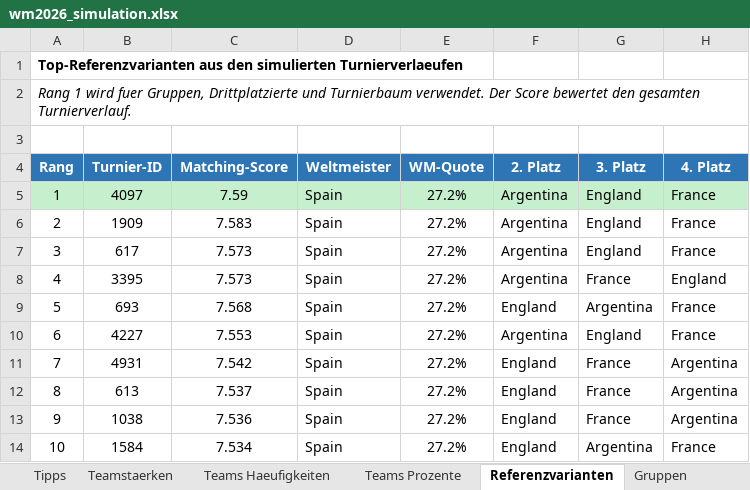
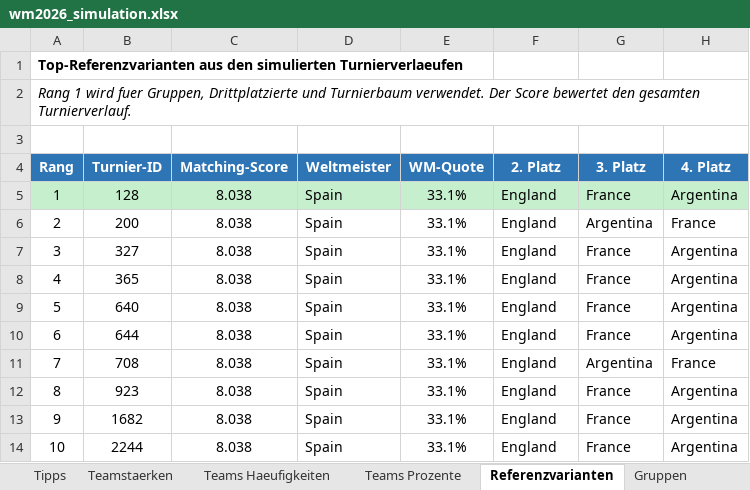
Before and after one commit to flambiertes/fussballanalyse, an Excel workbook: wm_2026/wm2026_simulation.xlsx, sheet Referenzvarianten, drawn as a sheet; values as stored, in another font and other column widths than the file's, no borders; the diff names each change by its address in the sheet, - before the commit and + after, or states it on an @@ line.

```diff
--- a/wm_2026/wm2026_simulation.xlsx (sheet Referenzvarianten)
+++ b/wm_2026/wm2026_simulation.xlsx (sheet Referenzvarianten)
-B5 (Turnier-ID): 4097
+B5 (Turnier-ID): 128
-C5 (Matching-Score): 7.59
+C5 (Matching-Score): 8.038
-E5:E14 (WM-Quote): 27.2%
+E5:E14 (WM-Quote): 33.1%
-F5:F8 (2. Platz): Argentina
+F5:F8 (2. Platz): England
-G5 (3. Platz): England
+G5 (3. Platz): France
-H5 (4. Platz): France
+H5 (4. Platz): Argentina
-B6 (Turnier-ID): 1909
+B6 (Turnier-ID): 200
-C6 (Matching-Score): 7.583
+C6 (Matching-Score): 8.038
-G6 (3. Platz): England
+G6 (3. Platz): Argentina
-B7 (Turnier-ID): 617
+B7 (Turnier-ID): 327
-C7:C8 (Matching-Score): 7.573
+C7:C8 (Matching-Score): 8.038
-G7 (3. Platz): England
+G7 (3. Platz): France
-H7 (4. Platz): France
+H7 (4. Platz): Argentina
-B8 (Turnier-ID): 3395
+B8 (Turnier-ID): 365
-H8 (4. Platz): England
+H8 (4. Platz): Argentina
-B9 (Turnier-ID): 693
+B9 (Turnier-ID): 640
-C9 (Matching-Score): 7.568
+C9 (Matching-Score): 8.038
-G9 (3. Platz): Argentina
+G9 (3. Platz): France
-H9:H10 (4. Platz): France
+H9:H10 (4. Platz): Argentina
-B10 (Turnier-ID): 4227
+B10 (Turnier-ID): 644
-C10 (Matching-Score): 7.553
+C10 (Matching-Score): 8.038
-F10 (2. Platz): Argentina
+F10 (2. Platz): England
-G10 (3. Platz): England
+G10 (3. Platz): France
-B11 (Turnier-ID): 4931
+B11 (Turnier-ID): 708
-C11 (Matching-Score): 7.542
+C11 (Matching-Score): 8.038
-G11 (3. Platz): France
+G11 (3. Platz): Argentina
-H11 (4. Platz): Argentina
+H11 (4. Platz): France
-B12 (Turnier-ID): 613
+B12 (Turnier-ID): 923
-C12 (Matching-Score): 7.537
+C12 (Matching-Score): 8.038
-B13 (Turnier-ID): 1038
+B13 (Turnier-ID): 1682
-C13 (Matching-Score): 7.536
+C13 (Matching-Score): 8.038
-B14 (Turnier-ID): 1584
+B14 (Turnier-ID): 2244
-C14 (Matching-Score): 7.534
+C14 (Matching-Score): 8.038
-G14 (3. Platz): Argentina
+G14 (3. Platz): France
-H14 (4. Platz): France
+H14 (4. Platz): Argentina
```
Also changed, not shown: sheet Teamstaerken, sheet Teams Haeufigkeiten, sheet Teams Prozente, sheet Tipps, sheet Erklaerung, sheet Turnierbaum, 1 more sheet, 13 other files.
